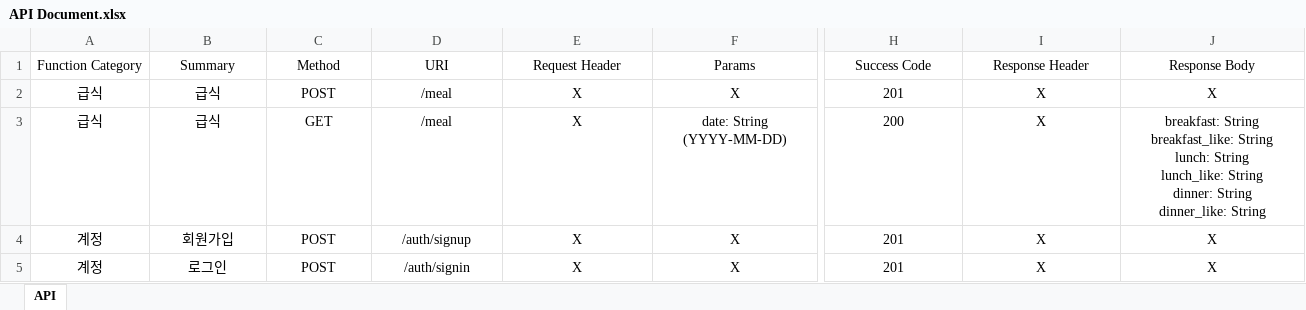
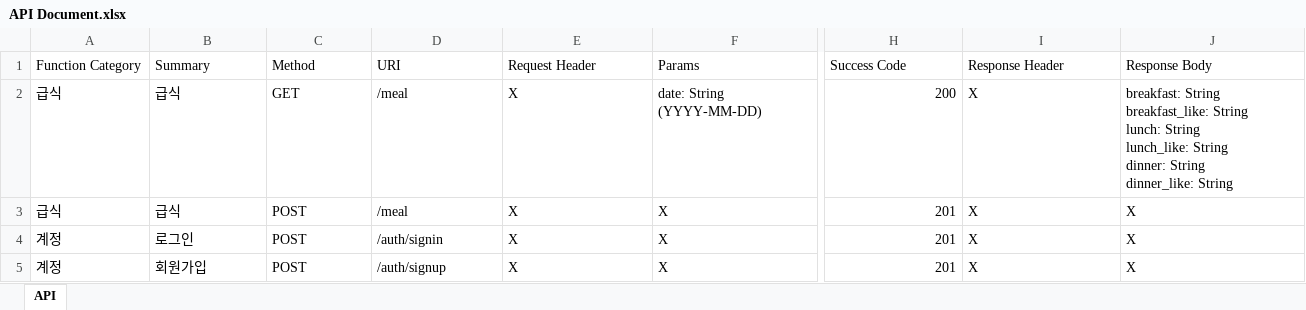
Before and after one commit to JoMingyu/Bobsim-Server, an Excel workbook: Server/API Document.xlsx, sheet API, drawn as a sheet; only a part is shown, gaps mark what is left out; values as stored, in another font and other column widths than the file's, no borders; removed rows and columns are numbered as before the commit, all else as after; rows hold the shown columns only; ↵ is a line break in a cell; the diff covers the shown part only; the diff names each change by its address in the sheet, - before the commit and + after, or states it on an @@ line.

```diff
--- a/Server/API Document.xlsx (sheet API)
+++ b/Server/API Document.xlsx (sheet API)
-A1:J1 alignment: center
+A1:J1 alignment: left
+row 2: 급식 | 급식 | GET | /meal | X | date: String ↵ (YYYY-MM-DD) | 200 | X | breakfast: String ↵ breakfast_like: String ↵ lunch: String ↵ lunch_like: String ↵ dinner: String ↵ dinner_like: String
-A3:F3 alignment: center
+A3:F3 alignment: left
-H3 alignment: center
+H3 alignment: right
-I3:J3 alignment: center
+I3:J3 alignment: left
-row 3: 급식 | 급식 | GET | /meal | X | date: String ↵ (YYYY-MM-DD) | 200 | X | breakfast: String ↵ breakfast_like: String ↵ lunch: String ↵ lunch_like: String ↵ dinner: String ↵ dinner_like: String
@@ row 5 moved to row 4: 계정 @@
-A5:F5 alignment: center
+A5:F5 alignment: left
-H5 alignment: center
+H5 alignment: right
-I5:J5 alignment: center
+I5:J5 alignment: left
```
Also changed, not shown: cell formats elsewhere in this sheet, 8 other files.
